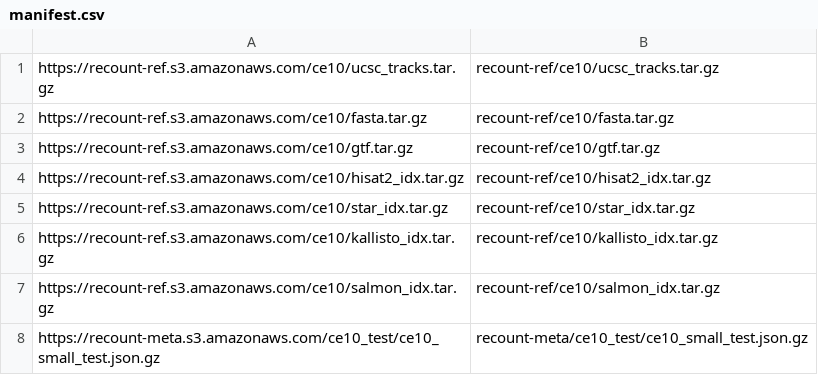
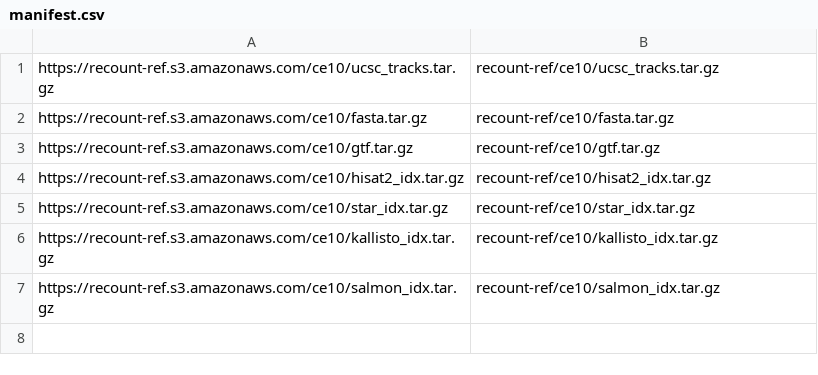
Before and after one commit to langmead-lab/recount-pump, a CSV file: docker/minio/manifest.csv, drawn as a sheet; the diff names each change by its address in the sheet, - before the commit and + after, or states it on an @@ line.

Commit message:
update minio image to use precalculated text file instead of sradbv2

```diff
--- a/docker/minio/manifest.csv
+++ b/docker/minio/manifest.csv
-row 8: https://recount-meta.s3.amazonaws.com/ce10_test/ce10_small_test.json.gz | recount-meta/ce10_test/ce10_small_test.json.gz
```
Also changed, not shown: 3 other files.
